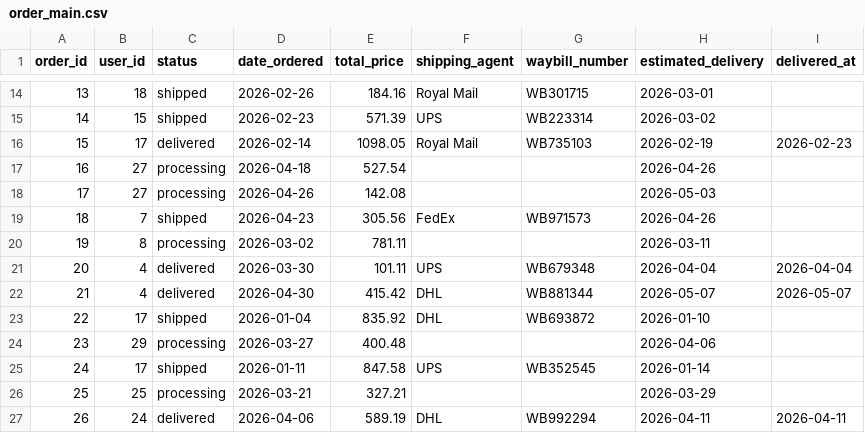
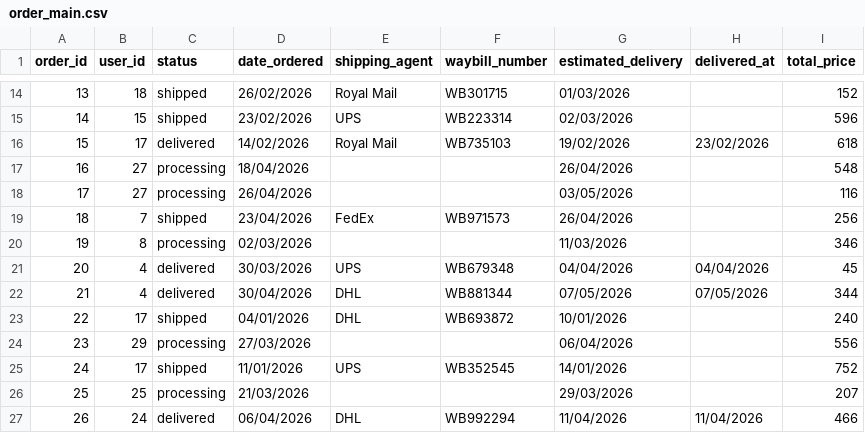
Before and after one commit to Kunar2/silversale-base, a CSV file: database/csv/order_main.csv, drawn as a sheet; only a part is shown, gaps mark what is left out; removed rows and columns are numbered as before the commit, all else as after; the diff covers the shown part only; the diff names each change by its address in the sheet, - before the commit and + after, or states it on an @@ line.

Commit message:
Admin panel, orders, checkout, addresses.

```diff
--- a/database/csv/order_main.csv
+++ b/database/csv/order_main.csv
-column E (total_price), rows 14-27: 184.16 | 571.39 | 1098.05 | 527.54 | 142.08 | 305.56 | 781.11 | 101.11 | 415.42 | 835.92 | 400.48 | 847.58 | 327.21 | 589.19
+column I (total_price), rows 14-27: 152 | 596 | 618 | 548 | 116 | 256 | 346 | 45 | 344 | 240 | 556 | 752 | 207 | 466
-D14 (date_ordered): 2026-02-26
+D14 (date_ordered): 26/02/2026
-G14 (estimated_delivery): 2026-03-01
+G14 (estimated_delivery): 01/03/2026
-D15 (date_ordered): 2026-02-23
+D15 (date_ordered): 23/02/2026
-G15 (estimated_delivery): 2026-03-02
+G15 (estimated_delivery): 02/03/2026
-D16 (date_ordered): 2026-02-14
+D16 (date_ordered): 14/02/2026
-G16 (estimated_delivery): 2026-02-19
+G16 (estimated_delivery): 19/02/2026
-H16 (delivered_at): 2026-02-23
+H16 (delivered_at): 23/02/2026
-D17 (date_ordered): 2026-04-18
+D17 (date_ordered): 18/04/2026
-G17 (estimated_delivery): 2026-04-26
+G17 (estimated_delivery): 26/04/2026
-D18 (date_ordered): 2026-04-26
+D18 (date_ordered): 26/04/2026
-G18 (estimated_delivery): 2026-05-03
+G18 (estimated_delivery): 03/05/2026
-D19 (date_ordered): 2026-04-23
+D19 (date_ordered): 23/04/2026
-G19 (estimated_delivery): 2026-04-26
+G19 (estimated_delivery): 26/04/2026
-D20 (date_ordered): 2026-03-02
+D20 (date_ordered): 02/03/2026
-G20 (estimated_delivery): 2026-03-11
+G20 (estimated_delivery): 11/03/2026
-D21 (date_ordered): 2026-03-30
+D21 (date_ordered): 30/03/2026
-G21 (estimated_delivery): 2026-04-04
+G21 (estimated_delivery): 04/04/2026
-H21 (delivered_at): 2026-04-04
+H21 (delivered_at): 04/04/2026
-D22 (date_ordered): 2026-04-30
+D22 (date_ordered): 30/04/2026
-G22 (estimated_delivery): 2026-05-07
+G22 (estimated_delivery): 07/05/2026
-H22 (delivered_at): 2026-05-07
+H22 (delivered_at): 07/05/2026
-D23 (date_ordered): 2026-01-04
+D23 (date_ordered): 04/01/2026
-G23 (estimated_delivery): 2026-01-10
+G23 (estimated_delivery): 10/01/2026
-D24 (date_ordered): 2026-03-27
+D24 (date_ordered): 27/03/2026
-G24 (estimated_delivery): 2026-04-06
+G24 (estimated_delivery): 06/04/2026
-D25 (date_ordered): 2026-01-11
+D25 (date_ordered): 11/01/2026
-G25 (estimated_delivery): 2026-01-14
+G25 (estimated_delivery): 14/01/2026
-D26 (date_ordered): 2026-03-21
+D26 (date_ordered): 21/03/2026
-G26 (estimated_delivery): 2026-03-29
+G26 (estimated_delivery): 29/03/2026
-D27 (date_ordered): 2026-04-06
+D27 (date_ordered): 06/04/2026
-G27 (estimated_delivery): 2026-04-11
+G27 (estimated_delivery): 11/04/2026
-H27 (delivered_at): 2026-04-11
+H27 (delivered_at): 11/04/2026
```
Also changed, not shown: 82 edited cells elsewhere in this file, database/csv/order_item.csv, 46 other files.
